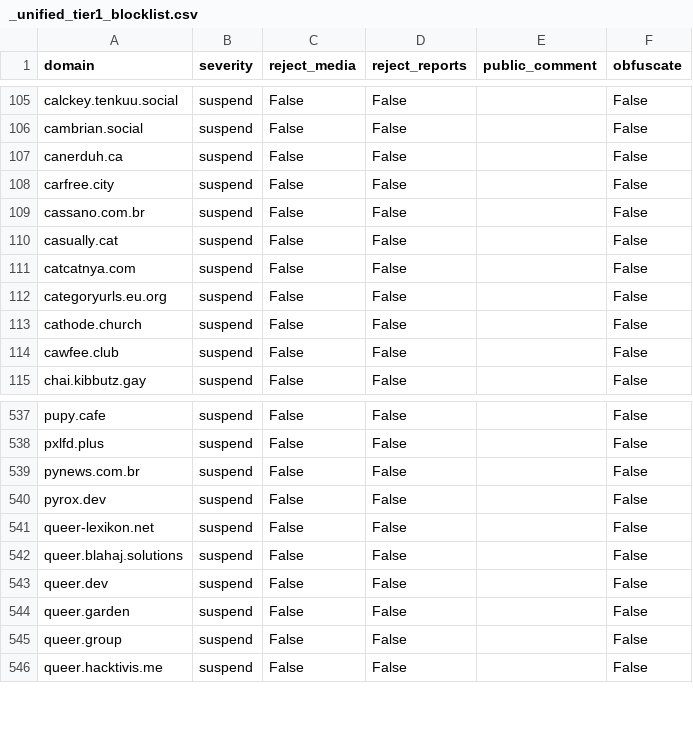
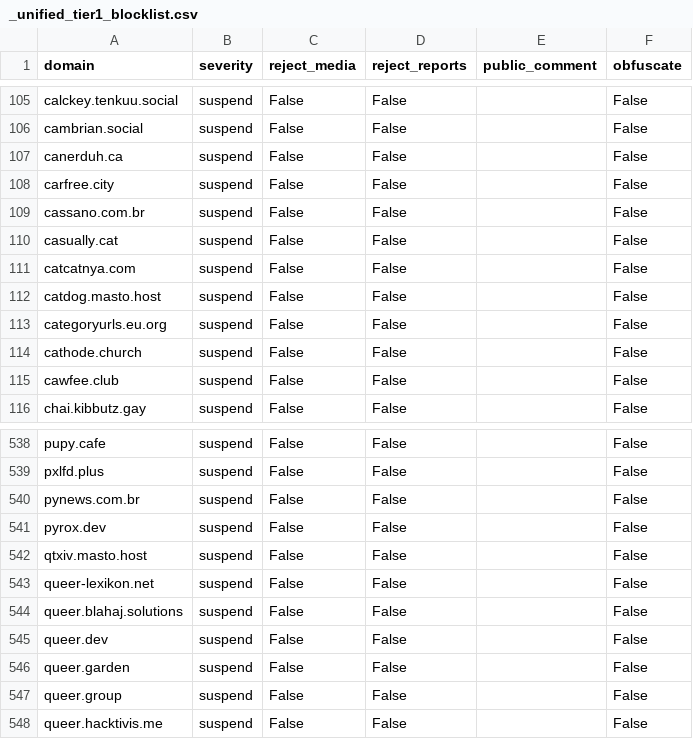
Before and after one commit to kromonos/fedi-health, a CSV file: _unified_tier1_blocklist.csv, drawn as a sheet; only a part is shown, gaps mark what is left out; the diff names each change by its address in the sheet, - before the commit and + after, or states it on an @@ line.

```diff
--- a/_unified_tier1_blocklist.csv
+++ b/_unified_tier1_blocklist.csv
+row 112: catdog.masto.host | suspend | False | False |  | False
+row 542: qtxiv.masto.host | suspend | False | False |  | False
```
Also changed, not shown: _unified_tier0_blocklist.csv, _unified_tier2_blocklist.csv, 1 other file.
